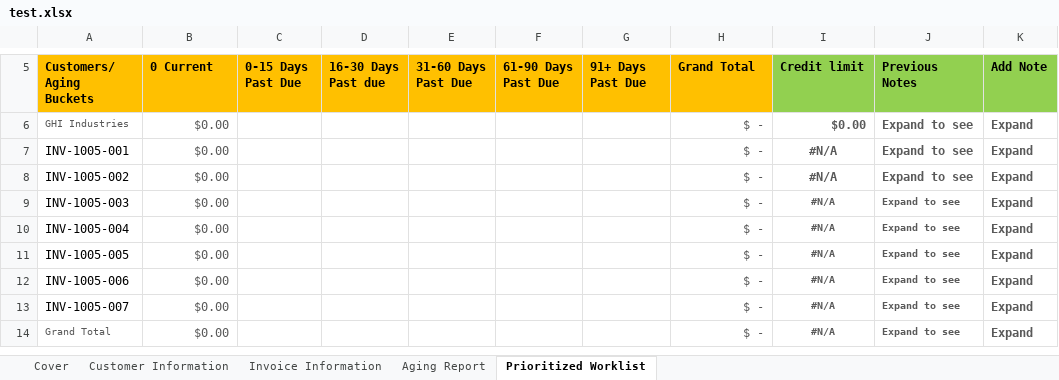
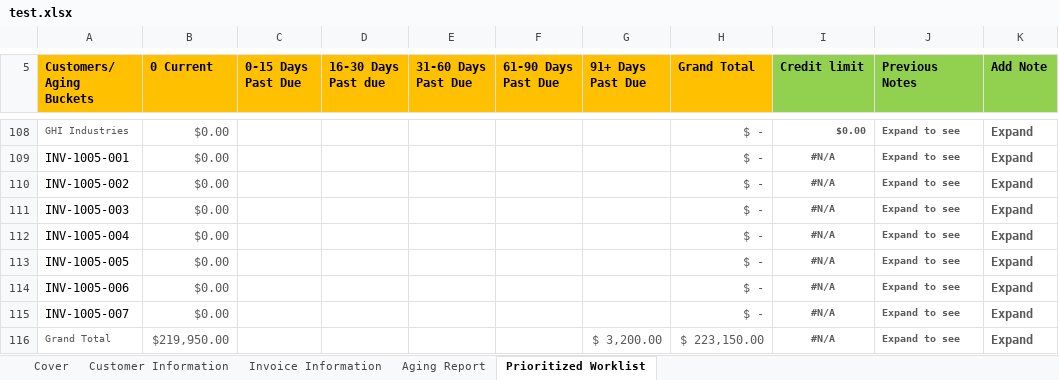
Before and after one commit to warisraza21/excel-parser, an Excel workbook: src/main/resources/static/test.xlsx, sheet Prioritized Worklist, drawn as a sheet; only a part is shown, gaps mark what is left out; values as stored, in another font and other column widths than the file's, no borders; charts and pictures not drawn; addresses are those after the commit; the diff covers the shown part only; the diff names each change by its address in the sheet, - before the commit and + after, or states it on an @@ line.

```diff
--- a/src/main/resources/static/test.xlsx (sheet Prioritized Worklist)
+++ b/src/main/resources/static/test.xlsx (sheet Prioritized Worklist)
@@ I108:J110 text size: smaller @@
-B116 (0 Current): $0.00
+B116 (0 Current): $219,950.00
-G116 (91+ Days Past Due): (empty)
+G116 (91+ Days Past Due): $ 3,200.00
-H116 (Grand Total): $ -
+H116 (Grand Total): $ 223,150.00
```
Also changed, not shown: 102 added rows and 2 edited cells elsewhere in this sheet, sheet Invoice Information, sheet Customer Information, sheet Aging Report, formulas that keep their value, hidden cells, charts or pictures, 5 other files.
